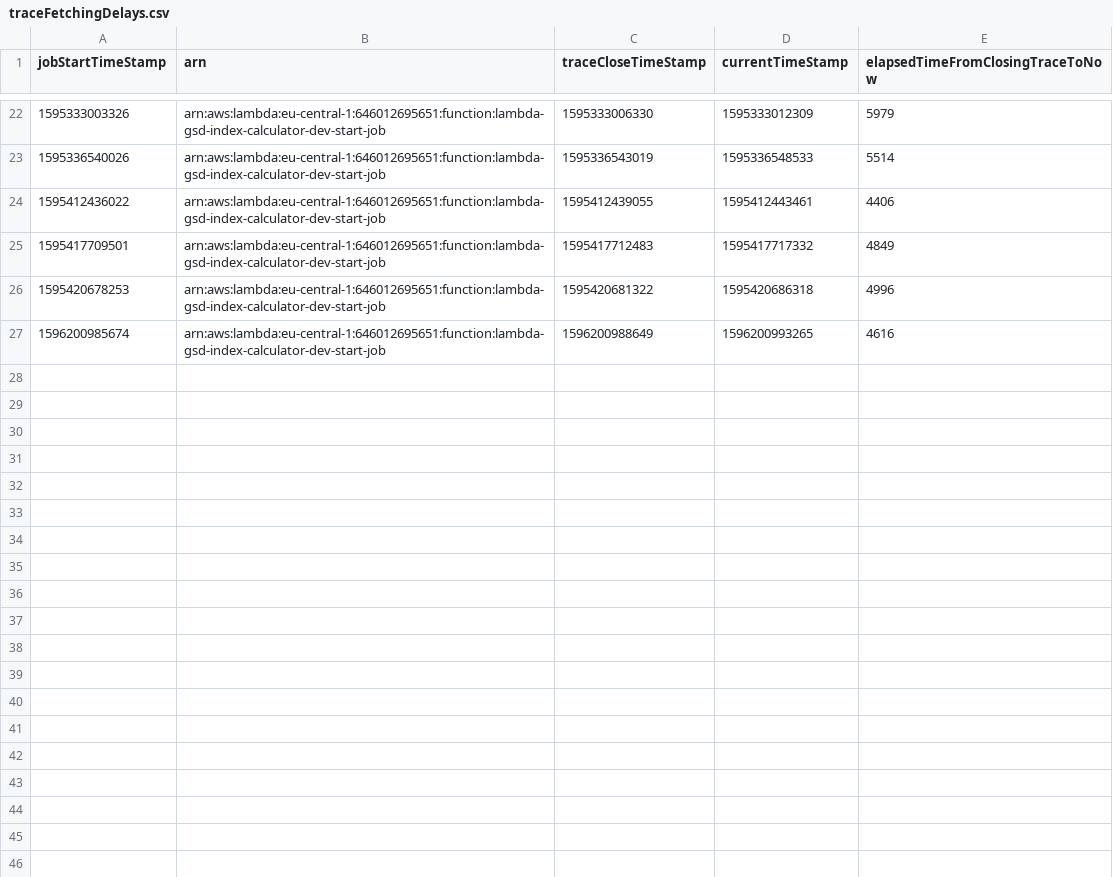
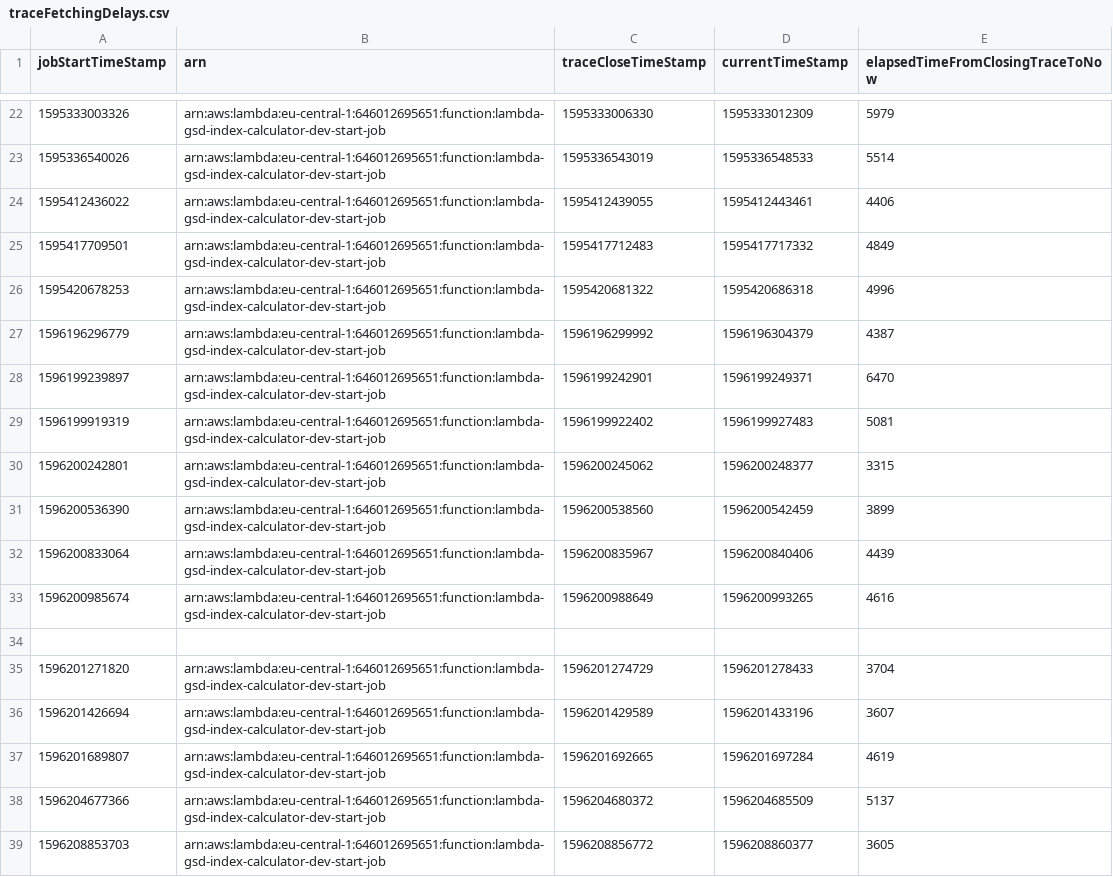
Before and after one commit to dn0912/SBDP_job_budgets, a CSV file: budget_control_system/traceFetchingDelays.csv, drawn as a sheet; only a part is shown, gaps mark what is left out; the diff names each change by its address in the sheet, - before the commit and + after, or states it on an @@ line.

```diff
--- a/budget_control_system/traceFetchingDelays.csv
+++ b/budget_control_system/traceFetchingDelays.csv
+row 27: 1596196296779 | arn:aws:lambda:eu-central-1:646012695651:function:lambda-gsd-index-calculator-dev-start-job | 1596196299992 | 1596196304379 | 4387
+row 28: 1596199239897 | arn:aws:lambda:eu-central-1:646012695651:function:lambda-gsd-index-calculator-dev-start-job | 1596199242901 | 1596199249371 | 6470
+row 29: 1596199919319 | arn:aws:lambda:eu-central-1:646012695651:function:lambda-gsd-index-calculator-dev-start-job | 1596199922402 | 1596199927483 | 5081
+row 30: 1596200242801 | arn:aws:lambda:eu-central-1:646012695651:function:lambda-gsd-index-calculator-dev-start-job | 1596200245062 | 1596200248377 | 3315
+row 31: 1596200536390 | arn:aws:lambda:eu-central-1:646012695651:function:lambda-gsd-index-calculator-dev-start-job | 1596200538560 | 1596200542459 | 3899
+row 32: 1596200833064 | arn:aws:lambda:eu-central-1:646012695651:function:lambda-gsd-index-calculator-dev-start-job | 1596200835967 | 1596200840406 | 4439
+row 34: (empty)
+row 35: 1596201271820 | arn:aws:lambda:eu-central-1:646012695651:function:lambda-gsd-index-calculator-dev-start-job | 1596201274729 | 1596201278433 | 3704
+row 36: 1596201426694 | arn:aws:lambda:eu-central-1:646012695651:function:lambda-gsd-index-calculator-dev-start-job | 1596201429589 | 1596201433196 | 3607
+row 37: 1596201689807 | arn:aws:lambda:eu-central-1:646012695651:function:lambda-gsd-index-calculator-dev-start-job | 1596201692665 | 1596201697284 | 4619
+row 38: 1596204677366 | arn:aws:lambda:eu-central-1:646012695651:function:lambda-gsd-index-calculator-dev-start-job | 1596204680372 | 1596204685509 | 5137
+row 39: 1596208853703 | arn:aws:lambda:eu-central-1:646012695651:function:lambda-gsd-index-calculator-dev-start-job | 1596208856772 | 1596208860377 | 3605
```
Also changed, not shown: 3 other files.
